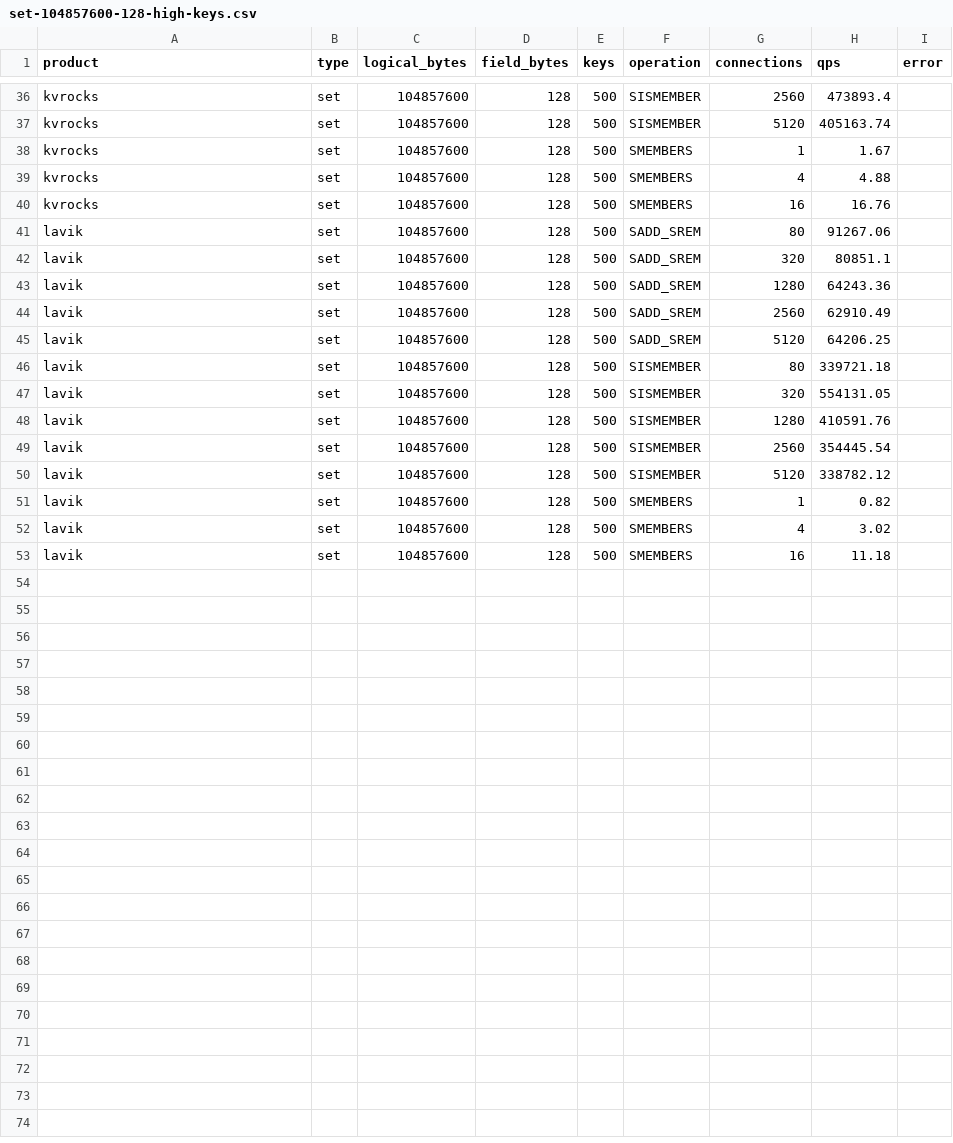
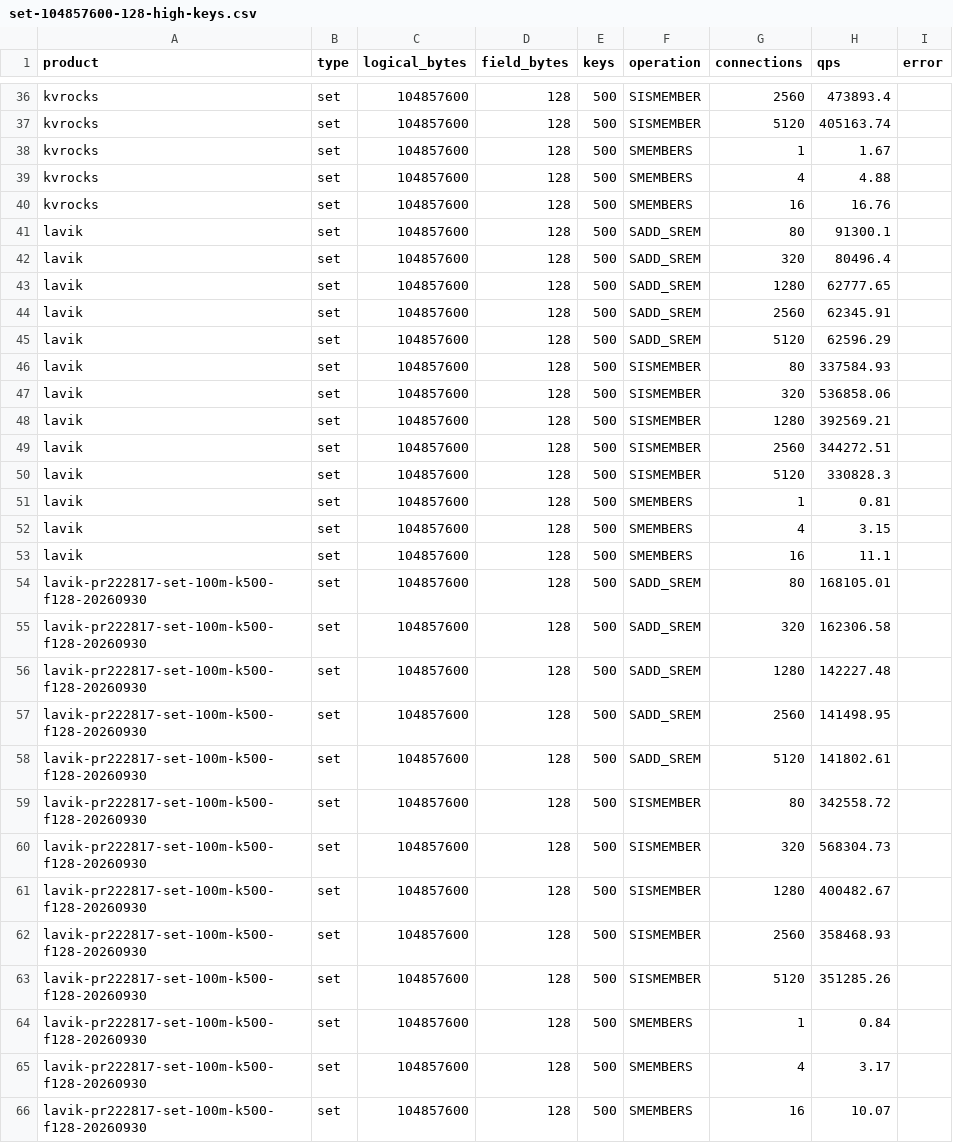
Before and after one commit to thweetkomputer/lavik, a CSV file: perf_reports/lavik-complex-structures-2026-09-26/set-104857600-128-high-keys.csv, drawn as a sheet; only a part is shown, gaps mark what is left out.

Commit message:
perf: compare PR222 and latest main on 500 large Set keys

```diff
--- a/perf_reports/lavik-complex-structures-2026-09-26/set-104857600-128-high-keys.csv
+++ b/perf_reports/lavik-complex-structures-2026-09-26/set-104857600-128-high-keys.csv
@@ -40,14 +40,27 @@ kvrocks,set,104857600,128,500,SMEMBERS,4,4.88,
 kvrocks,set,104857600,128,500,SMEMBERS,16,16.76,
-lavik,set,104857600,128,500,SADD_SREM,80,91267.06,
-lavik,set,104857600,128,500,SADD_SREM,320,80851.1,
-lavik,set,104857600,128,500,SADD_SREM,1280,64243.36,
-lavik,set,104857600,128,500,SADD_SREM,2560,62910.49,
-lavik,set,104857600,128,500,SADD_SREM,5120,64206.25,
-lavik,set,104857600,128,500,SISMEMBER,80,339721.18,
-lavik,set,104857600,128,500,SISMEMBER,320,554131.05,
-lavik,set,104857600,128,500,SISMEMBER,1280,410591.76,
-lavik,set,104857600,128,500,SISMEMBER,2560,354445.54,
-lavik,set,104857600,128,500,SISMEMBER,5120,338782.12,
-lavik,set,104857600,128,500,SMEMBERS,1,0.82,
-lavik,set,104857600,128,500,SMEMBERS,4,3.02,
-lavik,set,104857600,128,500,SMEMBERS,16,11.18,
+lavik,set,104857600,128,500,SADD_SREM,80,91300.1,
+lavik,set,104857600,128,500,SADD_SREM,320,80496.4,
+lavik,set,104857600,128,500,SADD_SREM,1280,62777.65,
+lavik,set,104857600,128,500,SADD_SREM,2560,62345.91,
+lavik,set,104857600,128,500,SADD_SREM,5120,62596.29,
+lavik,set,104857600,128,500,SISMEMBER,80,337584.93,
+lavik,set,104857600,128,500,SISMEMBER,320,536858.06,
+lavik,set,104857600,128,500,SISMEMBER,1280,392569.21,
+lavik,set,104857600,128,500,SISMEMBER,2560,344272.51,
+lavik,set,104857600,128,500,SISMEMBER,5120,330828.3,
+lavik,set,104857600,128,500,SMEMBERS,1,0.81,
+lavik,set,104857600,128,500,SMEMBERS,4,3.15,
+lavik,set,104857600,128,500,SMEMBERS,16,11.1,
+lavik-pr222817-set-100m-k500-f128-20260930,set,104857600,128,500,SADD_SREM,80,168105.01,
+lavik-pr222817-set-100m-k500-f128-20260930,set,104857600,128,500,SADD_SREM,320,162306.58,
+lavik-pr222817-set-100m-k500-f128-20260930,set,104857600,128,500,SADD_SREM,1280,142227.48,
+lavik-pr222817-set-100m-k500-f128-20260930,set,104857600,128,500,SADD_SREM,2560,141498.95,
+lavik-pr222817-set-100m-k500-f128-20260930,set,104857600,128,500,SADD_SREM,5120,141802.61,
+lavik-pr222817-set-100m-k500-f128-20260930,set,104857600,128,500,SISMEMBER,80,342558.72,
+lavik-pr222817-set-100m-k500-f128-20260930,set,104857600,128,500,SISMEMBER,320,568304.73,
+lavik-pr222817-set-100m-k500-f128-20260930,set,104857600,128,500,SISMEMBER,1280,400482.67,
+lavik-pr222817-set-100m-k500-f128-20260930,set,104857600,128,500,SISMEMBER,2560,358468.93,
+lavik-pr222817-set-100m-k500-f128-20260930,set,104857600,128,500,SISMEMBER,5120,351285.26,
+lavik-pr222817-set-100m-k500-f128-20260930,set,104857600,128,500,SMEMBERS,1,0.84,
+lavik-pr222817-set-100m-k500-f128-20260930,set,104857600,128,500,SMEMBERS,4,3.17,
+lavik-pr222817-set-100m-k500-f128-20260930,set,104857600,128,500,SMEMBERS,16,10.07,
```
Also changed, not shown: 52 other files.
